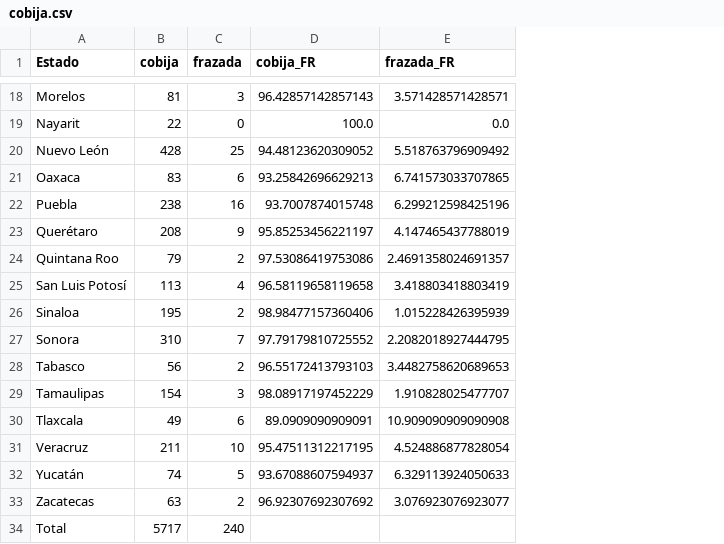
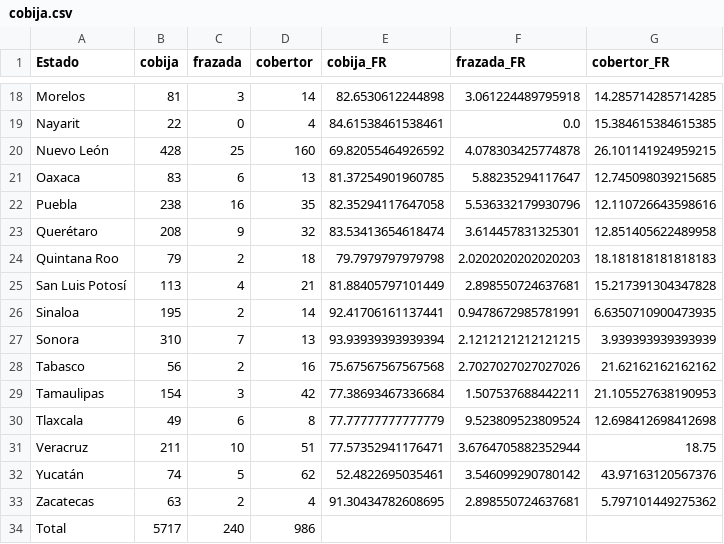
Before and after one commit to Buddharta/dialectal-twitter-maps, a CSV file: outputs/cobija.csv, drawn as a sheet; only a part is shown, gaps mark what is left out; addresses are those after the commit; the diff covers the shown part only; the diff names each change by its address in the sheet, - before the commit and + after, or states it on an @@ line.

```diff
--- a/outputs/cobija.csv
+++ b/outputs/cobija.csv
+column D (cobertor), rows 18-34: 14 | 4 | 160 | 13 | 35 | 32 | 18 | 21 | 14 | 13 | 16 | 42 | 8 | 51 | 62 | 4 | 986
+column G (cobertor_FR), rows 18-33: 14.285714285714285 | 15.384615384615385 | 26.101141924959215 | 12.745098039215685 | 12.110726643598616 | 12.851405622489958 | 18.181818181818183 | 15.217391304347828 | 6.6350710900473935 | 3.939393939393939 | 21.62162162162162 | 21.105527638190953 | 12.698412698412698 | 18.75 | 43.97163120567376 | 5.797101449275362
-E18 (cobija_FR): 96.42857142857143
+E18 (cobija_FR): 82.6530612244898
-F18 (frazada_FR): 3.571428571428571
+F18 (frazada_FR): 3.061224489795918
-E19 (cobija_FR): 100.0
+E19 (cobija_FR): 84.61538461538461
-E20 (cobija_FR): 94.48123620309052
+E20 (cobija_FR): 69.82055464926592
-F20 (frazada_FR): 5.518763796909492
+F20 (frazada_FR): 4.078303425774878
-E21 (cobija_FR): 93.25842696629213
+E21 (cobija_FR): 81.37254901960785
-F21 (frazada_FR): 6.741573033707865
+F21 (frazada_FR): 5.88235294117647
-E22 (cobija_FR): 93.7007874015748
+E22 (cobija_FR): 82.35294117647058
-F22 (frazada_FR): 6.299212598425196
+F22 (frazada_FR): 5.536332179930796
-E23 (cobija_FR): 95.85253456221197
+E23 (cobija_FR): 83.53413654618474
-F23 (frazada_FR): 4.147465437788019
+F23 (frazada_FR): 3.614457831325301
-E24 (cobija_FR): 97.53086419753086
+E24 (cobija_FR): 79.7979797979798
-F24 (frazada_FR): 2.4691358024691357
+F24 (frazada_FR): 2.0202020202020203
-E25 (cobija_FR): 96.58119658119658
+E25 (cobija_FR): 81.88405797101449
-F25 (frazada_FR): 3.418803418803419
+F25 (frazada_FR): 2.898550724637681
-E26 (cobija_FR): 98.98477157360406
+E26 (cobija_FR): 92.41706161137441
-F26 (frazada_FR): 1.015228426395939
+F26 (frazada_FR): 0.9478672985781991
-E27 (cobija_FR): 97.79179810725552
+E27 (cobija_FR): 93.93939393939394
-F27 (frazada_FR): 2.2082018927444795
+F27 (frazada_FR): 2.1212121212121215
-E28 (cobija_FR): 96.55172413793103
+E28 (cobija_FR): 75.67567567567568
-F28 (frazada_FR): 3.4482758620689653
+F28 (frazada_FR): 2.7027027027027026
-E29 (cobija_FR): 98.08917197452229
+E29 (cobija_FR): 77.38693467336684
-F29 (frazada_FR): 1.910828025477707
+F29 (frazada_FR): 1.507537688442211
-E30 (cobija_FR): 89.0909090909091
+E30 (cobija_FR): 77.77777777777779
-F30 (frazada_FR): 10.909090909090908
+F30 (frazada_FR): 9.523809523809524
-E31 (cobija_FR): 95.47511312217195
+E31 (cobija_FR): 77.57352941176471
-F31 (frazada_FR): 4.524886877828054
+F31 (frazada_FR): 3.6764705882352944
-E32 (cobija_FR): 93.67088607594937
+E32 (cobija_FR): 52.4822695035461
-F32 (frazada_FR): 6.329113924050633
+F32 (frazada_FR): 3.546099290780142
-E33 (cobija_FR): 96.92307692307692
+E33 (cobija_FR): 91.30434782608695
-F33 (frazada_FR): 3.076923076923077
+F33 (frazada_FR): 2.898550724637681
```
Also changed, not shown: 29 edited cells elsewhere in this file, 7 other files.
